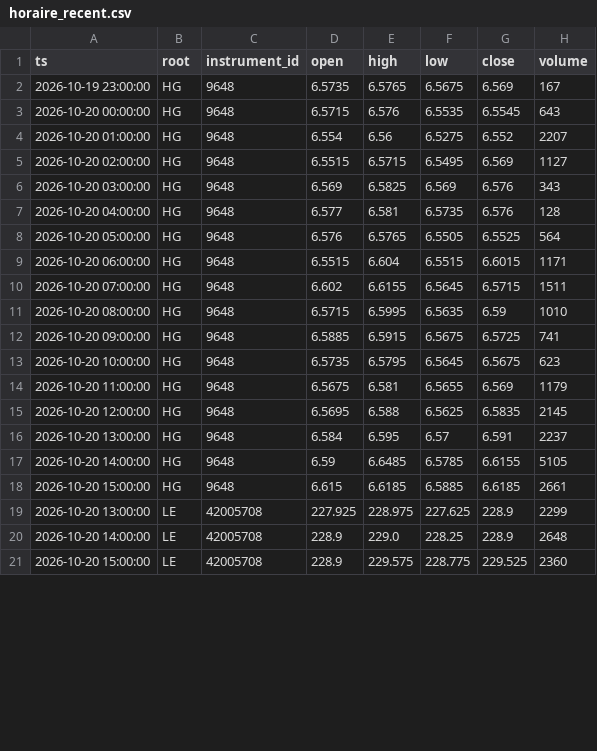
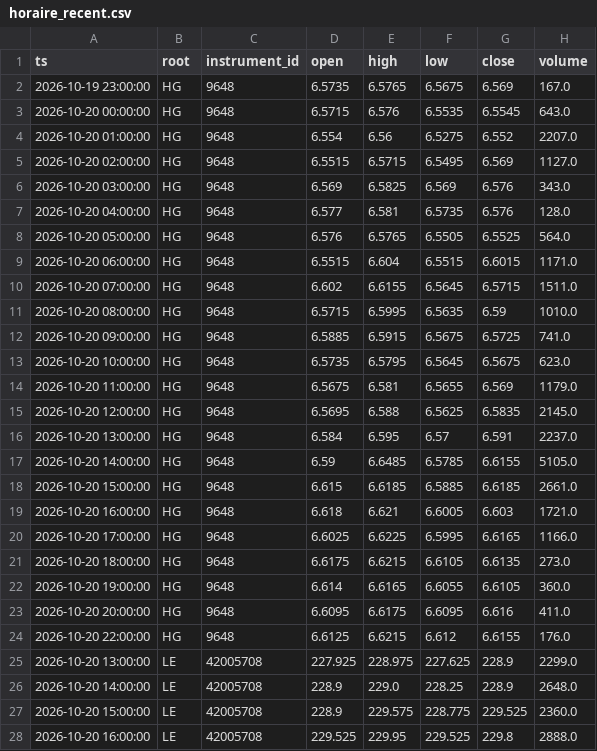
Before and after one commit to houssam78998/ia-crypto-signal, a CSV file: matieres/donnees/horaire_recent.csv, drawn as a sheet; only a part is shown; the diff covers the shown part only.

```diff
--- a/matieres/donnees/horaire_recent.csv
+++ b/matieres/donnees/horaire_recent.csv
@@ -1,21 +1,28 @@
 ts,root,instrument_id,open,high,low,close,volume
-2026-10-19 23:00:00,HG,9648,6.5735,6.5765,6.5675,6.569,167
-2026-10-20 00:00:00,HG,9648,6.5715,6.576,6.5535,6.5545,643
-2026-10-20 01:00:00,HG,9648,6.554,6.56,6.5275,6.552,2207
-2026-10-20 02:00:00,HG,9648,6.5515,6.5715,6.5495,6.569,1127
-2026-10-20 03:00:00,HG,9648,6.569,6.5825,6.569,6.576,343
-2026-10-20 04:00:00,HG,9648,6.577,6.581,6.5735,6.576,128
-2026-10-20 05:00:00,HG,9648,6.576,6.5765,6.5505,6.5525,564
-2026-10-20 06:00:00,HG,9648,6.5515,6.604,6.5515,6.6015,1171
-2026-10-20 07:00:00,HG,9648,6.602,6.6155,6.5645,6.5715,1511
-2026-10-20 08:00:00,HG,9648,6.5715,6.5995,6.5635,6.59,1010
-2026-10-20 09:00:00,HG,9648,6.5885,6.5915,6.5675,6.5725,741
-2026-10-20 10:00:00,HG,9648,6.5735,6.5795,6.5645,6.5675,623
-2026-10-20 11:00:00,HG,9648,6.5675,6.581,6.5655,6.569,1179
-2026-10-20 12:00:00,HG,9648,6.5695,6.588,6.5625,6.5835,2145
-2026-10-20 13:00:00,HG,9648,6.584,6.595,6.57,6.591,2237
-2026-10-20 14:00:00,HG,9648,6.59,6.6485,6.5785,6.6155,5105
-2026-10-20 15:00:00,HG,9648,6.615,6.6185,6.5885,6.6185,2661
-2026-10-20 13:00:00,LE,42005708,227.925,228.975,227.625,228.9,2299
-2026-10-20 14:00:00,LE,42005708,228.9,229.0,228.25,228.9,2648
-2026-10-20 15:00:00,LE,42005708,228.9,229.575,228.775,229.525,2360
+2026-10-19 23:00:00,HG,9648,6.5735,6.5765,6.5675,6.569,167.0
+2026-10-20 00:00:00,HG,9648,6.5715,6.576,6.5535,6.5545,643.0
+2026-10-20 01:00:00,HG,9648,6.554,6.56,6.5275,6.552,2207.0
+2026-10-20 02:00:00,HG,9648,6.5515,6.5715,6.5495,6.569,1127.0
+2026-10-20 03:00:00,HG,9648,6.569,6.5825,6.569,6.576,343.0
+2026-10-20 04:00:00,HG,9648,6.577,6.581,6.5735,6.576,128.0
+2026-10-20 05:00:00,HG,9648,6.576,6.5765,6.5505,6.5525,564.0
+2026-10-20 06:00:00,HG,9648,6.5515,6.604,6.5515,6.6015,1171.0
+2026-10-20 07:00:00,HG,9648,6.602,6.6155,6.5645,6.5715,1511.0
+2026-10-20 08:00:00,HG,9648,6.5715,6.5995,6.5635,6.59,1010.0
+2026-10-20 09:00:00,HG,9648,6.5885,6.5915,6.5675,6.5725,741.0
+2026-10-20 10:00:00,HG,9648,6.5735,6.5795,6.5645,6.5675,623.0
+2026-10-20 11:00:00,HG,9648,6.5675,6.581,6.5655,6.569,1179.0
+2026-10-20 12:00:00,HG,9648,6.5695,6.588,6.5625,6.5835,2145.0
+2026-10-20 13:00:00,HG,9648,6.584,6.595,6.57,6.591,2237.0
+2026-10-20 14:00:00,HG,9648,6.59,6.6485,6.5785,6.6155,5105.0
+2026-10-20 15:00:00,HG,9648,6.615,6.6185,6.5885,6.6185,2661.0
+2026-10-20 16:00:00,HG,9648,6.618,6.621,6.6005,6.603,1721.0
+2026-10-20 17:00:00,HG,9648,6.6025,6.6225,6.5995,6.6165,1166.0
+2026-10-20 18:00:00,HG,9648,6.6175,6.6215,6.6105,6.6135,273.0
+2026-10-20 19:00:00,HG,9648,6.614,6.6165,6.6055,6.6105,360.0
+2026-10-20 20:00:00,HG,9648,6.6095,6.6175,6.6095,6.616,411.0
+2026-10-20 22:00:00,HG,9648,6.6125,6.6215,6.612,6.6155,176.0
+2026-10-20 13:00:00,LE,42005708,227.925,228.975,227.625,228.9,2299.0
+2026-10-20 14:00:00,LE,42005708,228.9,229.0,228.25,228.9,2648.0
+2026-10-20 15:00:00,LE,42005708,228.9,229.575,228.775,229.525,2360.0
+2026-10-20 16:00:00,LE,42005708,229.525,229.95,229.525,229.8,2888.0
```
Also changed, not shown: 8 added rows and 17 edited cells elsewhere in this file, 2 other files.
